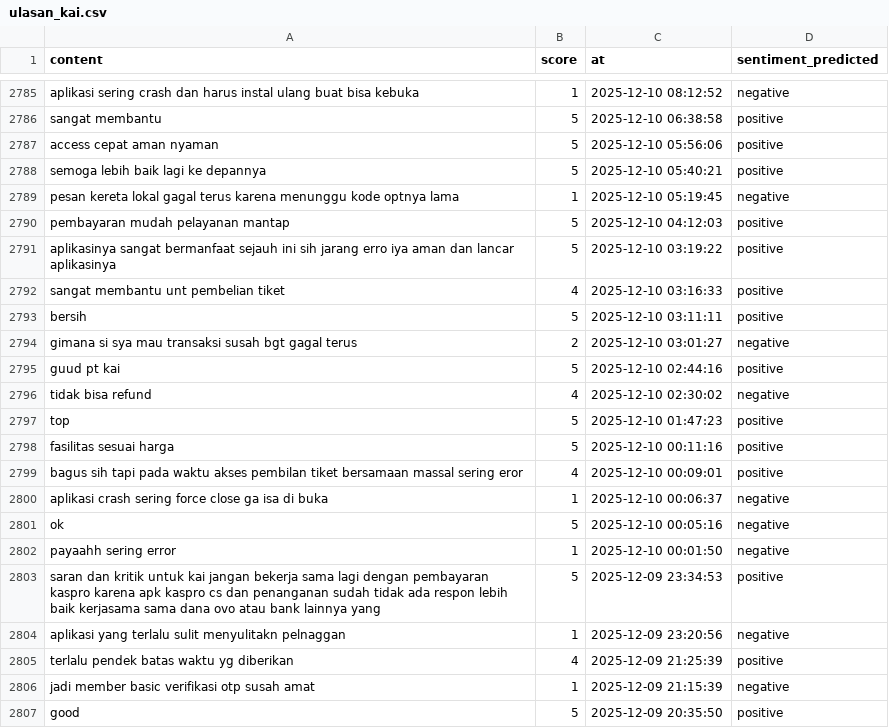
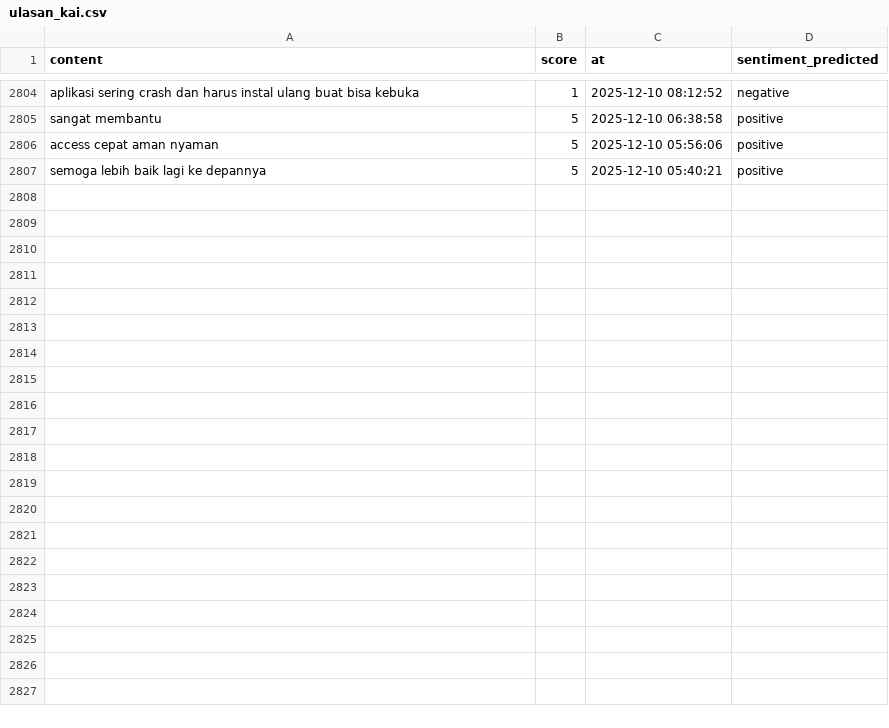
Before and after one commit to muzakky03/ambil_ulasan_kai, a CSV file: data/ulasan_kai.csv, drawn as a sheet; only a part is shown, gaps mark what is left out; removed rows and columns are numbered as before the commit, all else as after; the diff covers the shown part only; the diff names each change by its address in the sheet, - before the commit and + after, or states it on an @@ line.

```diff
--- a/data/ulasan_kai.csv
+++ b/data/ulasan_kai.csv
-row 2789: pesan kereta lokal gagal terus karena menunggu kode optnya lama | 1 | 2025-12-10 05:19:45 | negative
-row 2790: pembayaran mudah pelayanan mantap | 5 | 2025-12-10 04:12:03 | positive
-row 2791: aplikasinya sangat bermanfaat sejauh ini sih jarang erro iya aman dan lancar aplikasinya | 5 | 2025-12-10 03:19:22 | positive
-row 2792: sangat membantu unt pembelian tiket | 4 | 2025-12-10 03:16:33 | positive
-row 2793: bersih | 5 | 2025-12-10 03:11:11 | positive
-row 2794: gimana si sya mau transaksi susah bgt gagal terus | 2 | 2025-12-10 03:01:27 | negative
-row 2795: guud pt kai | 5 | 2025-12-10 02:44:16 | positive
-row 2796: tidak bisa refund | 4 | 2025-12-10 02:30:02 | negative
-row 2797: top | 5 | 2025-12-10 01:47:23 | positive
-row 2798: fasilitas sesuai harga | 5 | 2025-12-10 00:11:16 | positive
-row 2799: bagus sih tapi pada waktu akses pembilan tiket bersamaan massal sering eror | 4 | 2025-12-10 00:09:01 | positive
-row 2800: aplikasi crash sering force close ga isa di buka | 1 | 2025-12-10 00:06:37 | negative
-row 2801: ok | 5 | 2025-12-10 00:05:16 | negative
-row 2802: payaahh sering error | 1 | 2025-12-10 00:01:50 | negative
-row 2803: saran dan kritik untuk kai jangan bekerja sama lagi dengan pembayaran kaspro karena apk kaspro cs dan penanganan sudah tidak ada respon lebih baik kerjasama sama dana ovo atau bank lainnya yang | 5 | 2025-12-09 23:34:53 | positive
-row 2804: aplikasi yang terlalu sulit menyulitakn pelnaggan | 1 | 2025-12-09 23:20:56 | negative
-row 2805: terlalu pendek batas waktu yg diberikan | 4 | 2025-12-09 21:25:39 | positive
-row 2806: jadi member basic verifikasi otp susah amat | 1 | 2025-12-09 21:15:39 | negative
-row 2807: good | 5 | 2025-12-09 20:35:50 | positive
```
Also changed, not shown: 20 added rows and 1 removed row elsewhere in this file.
